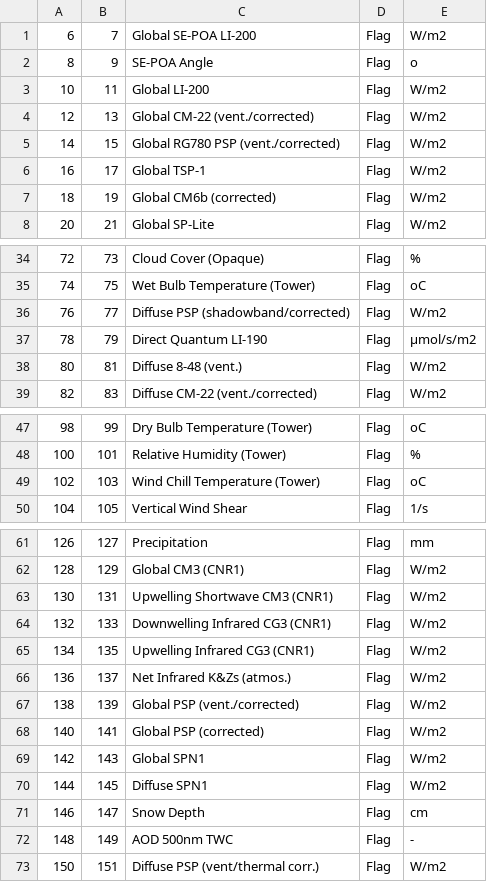
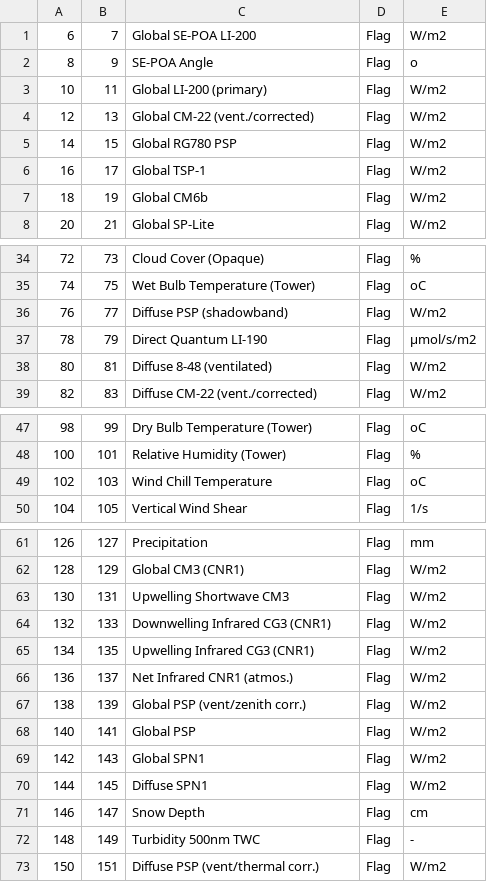
Before and after one commit to Kejie-Wang/SolarPrediction, a CSV file: dataset/NREL_SSRL_BMS_IRANDMETE/field/201206_201412_id.csv, drawn as a sheet; only a part is shown, gaps mark what is left out.

```diff
--- a/dataset/NREL_SSRL_BMS_IRANDMETE/field/201206_201412_id.csv
+++ b/dataset/NREL_SSRL_BMS_IRANDMETE/field/201206_201412_id.csv
@@ -2,7 +2,7 @@
 8,9,SE-POA Angle,Flag,o
-10,11,Global LI-200,Flag,W/m2
+10,11,Global LI-200 (primary),Flag,W/m2
 12,13,Global CM-22 (vent./corrected),Flag,W/m2
-14,15,Global RG780 PSP (vent./corrected),Flag,W/m2
+14,15,Global RG780 PSP,Flag,W/m2
 16,17,Global TSP-1,Flag,W/m2
-18,19,Global CM6b (corrected),Flag,W/m2
+18,19,Global CM6b,Flag,W/m2
 20,21,Global SP-Lite,Flag,W/m2
@@ -35,5 +35,5 @@
 74,75,Wet Bulb Temperature (Tower),Flag,oC
-76,77,Diffuse PSP (shadowband/corrected),Flag,W/m2
+76,77,Diffuse PSP (shadowband),Flag,W/m2
 78,79,Direct Quantum LI-190,Flag,µmol/s/m2
-80,81,Diffuse 8-48 (vent.),Flag,W/m2
+80,81,Diffuse 8-48 (ventilated),Flag,W/m2
 82,83,Diffuse CM-22 (vent./corrected),Flag,W/m2
@@ -48,3 +48,3 @@
 100,101,Relative Humidity (Tower),Flag,%
-102,103,Wind Chill Temperature (Tower),Flag,oC
+102,103,Wind Chill Temperature,Flag,oC
 104,105,Vertical Wind Shear,Flag,1/s
@@ -62,8 +62,8 @@
 128,129,Global CM3 (CNR1),Flag,W/m2
-130,131,Upwelling Shortwave CM3 (CNR1),Flag,W/m2
+130,131,Upwelling Shortwave CM3,Flag,W/m2
 132,133,Downwelling Infrared CG3 (CNR1),Flag,W/m2
 134,135,Upwelling Infrared CG3 (CNR1),Flag,W/m2
-136,137,Net Infrared K&Zs (atmos.),Flag,W/m2
-138,139,Global PSP (vent./corrected),Flag,W/m2
-140,141,Global PSP (corrected),Flag,W/m2
+136,137,Net Infrared CNR1 (atmos.),Flag,W/m2
+138,139,Global PSP (vent/zenith corr.),Flag,W/m2
+140,141,Global PSP,Flag,W/m2
 142,143,Global SPN1,Flag,W/m2
@@ -71,3 +71,3 @@
 146,147,Snow Depth,Flag,cm
-148,149,AOD 500nm TWC,Flag,-
+148,149,Turbidity 500nm TWC,Flag,-
 150,151,Diffuse PSP (vent/thermal corr.),Flag,W/m2
```
Also changed, not shown: dataset/NREL_SSRL_BMS_IRANDMETE/field/200011_200312_id.csv, dataset/NREL_SSRL_BMS_IRANDMETE/field/200601_200806_id.csv, 9 other files.
